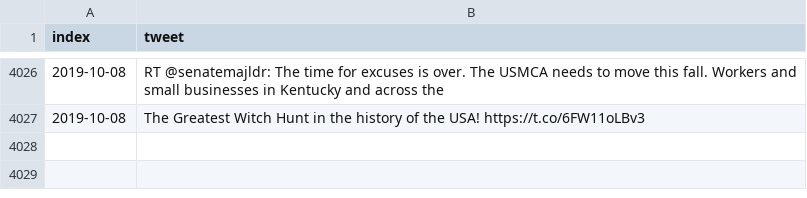
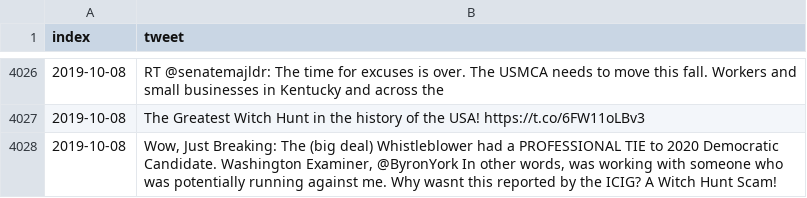
Before and after one commit to freedomtowin/algo-trading, a CSV file: data/trump_tweet_archive.csv, drawn as a sheet; only a part is shown, gaps mark what is left out; the diff names each change by its address in the sheet, - before the commit and + after, or states it on an @@ line.

Commit message:
push tweets

```diff
--- a/data/trump_tweet_archive.csv
+++ b/data/trump_tweet_archive.csv
+row 4028: 2019-10-08 | Wow, Just Breaking: The (big deal) Whistleblower had a PROFESSIONAL TIE to 2020 Democratic Candidate. Washington Examiner, @ByronYork In other words, was working with someone who was potentially running against me. Why wasnt this reported by the ICIG? A Witch Hunt Scam!
```
